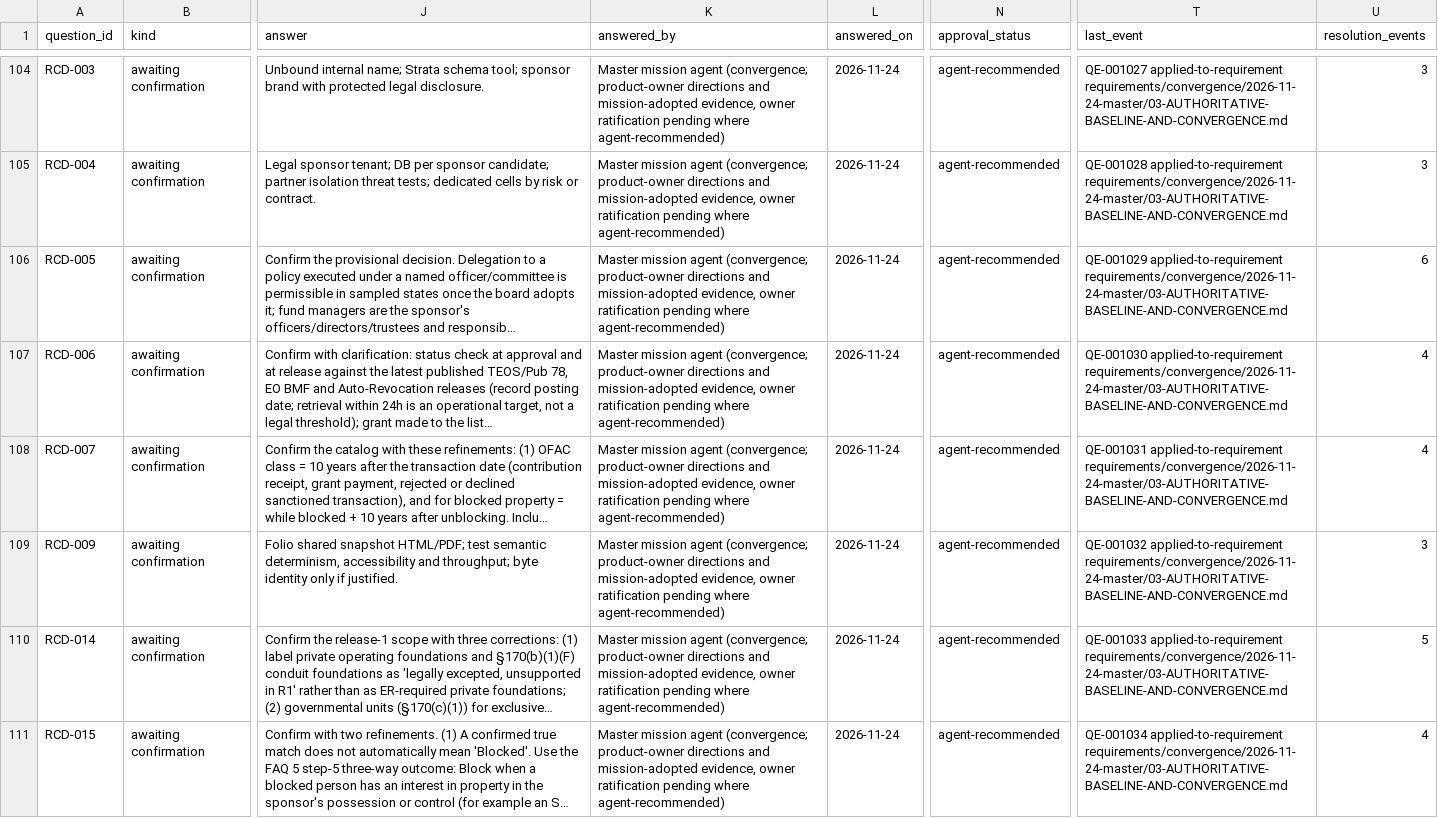
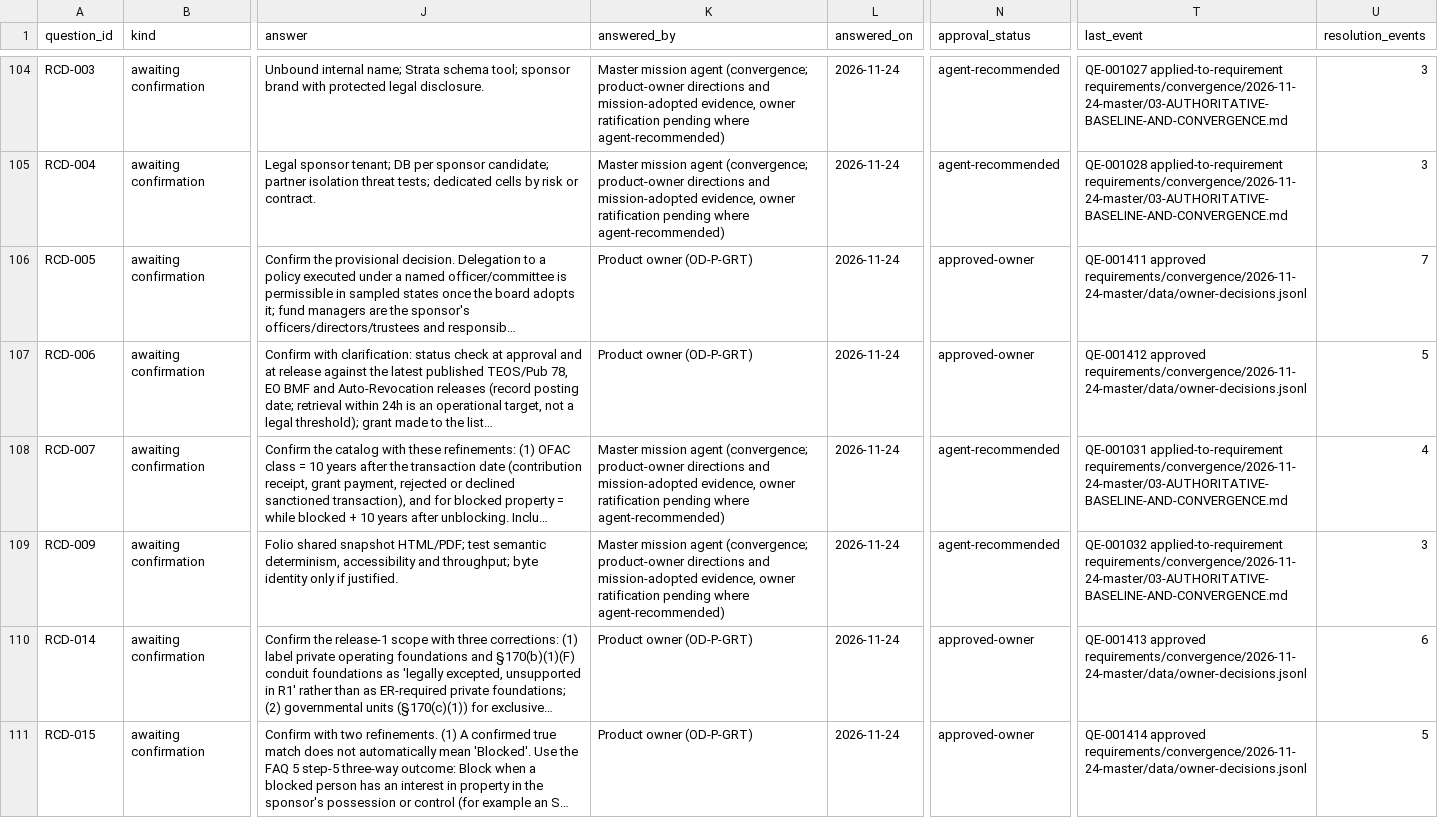
Before and after one commit to kemiller2002/unbound, a CSV file: requirements/open-questions.csv, drawn as a sheet; only a part is shown, gaps mark what is left out; long unchanged cells end in …; the diff covers the shown part only; the diff names each change by its address in the sheet, - before the commit and + after, or states it on an @@ line.

```diff
--- a/requirements/open-questions.csv
+++ b/requirements/open-questions.csv
-K106:K107 (answered_by): Master mission agent (convergence; product-owner directions and mission-adopted evidence, owner ratification pending where agent-recommended)
+K106:K107 (answered_by): Product owner (OD-P-GRT)
-N106:N107 (approval_status): agent-recommended
+N106:N107 (approval_status): approved-owner
-T106 (last_event): QE-001029 applied-to-requirement requirements/convergence/2026-11-24-master/03-AUTHORITATIVE-BASELINE-AND-CONVERGENCE.md
+T106 (last_event): QE-001411 approved requirements/convergence/2026-11-24-master/data/owner-decisions.jsonl
-U106 (resolution_events): 6
+U106 (resolution_events): 7
-T107 (last_event): QE-001030 applied-to-requirement requirements/convergence/2026-11-24-master/03-AUTHORITATIVE-BASELINE-AND-CONVERGENCE.md
+T107 (last_event): QE-001412 approved requirements/convergence/2026-11-24-master/data/owner-decisions.jsonl
-U107 (resolution_events): 4
+U107 (resolution_events): 5
-K110:K111 (answered_by): Master mission agent (convergence; product-owner directions and mission-adopted evidence, owner ratification pending where agent-recommended)
+K110:K111 (answered_by): Product owner (OD-P-GRT)
-N110:N111 (approval_status): agent-recommended
+N110:N111 (approval_status): approved-owner
-T110 (last_event): QE-001033 applied-to-requirement requirements/convergence/2026-11-24-master/03-AUTHORITATIVE-BASELINE-AND-CONVERGENCE.md
+T110 (last_event): QE-001413 approved requirements/convergence/2026-11-24-master/data/owner-decisions.jsonl
-U110 (resolution_events): 5
+U110 (resolution_events): 6
-T111 (last_event): QE-001034 applied-to-requirement requirements/convergence/2026-11-24-master/03-AUTHORITATIVE-BASELINE-AND-CONVERGENCE.md
+T111 (last_event): QE-001414 approved requirements/convergence/2026-11-24-master/data/owner-decisions.jsonl
-U111 (resolution_events): 4
+U111 (resolution_events): 5
```
Also changed, not shown: 148 edited cells elsewhere in this file, 10 other files.
